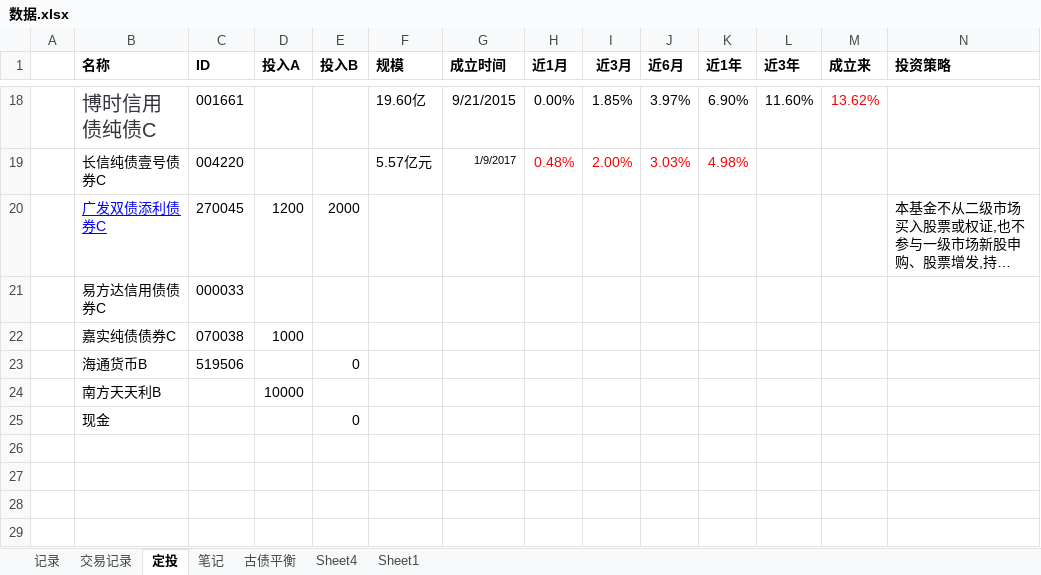
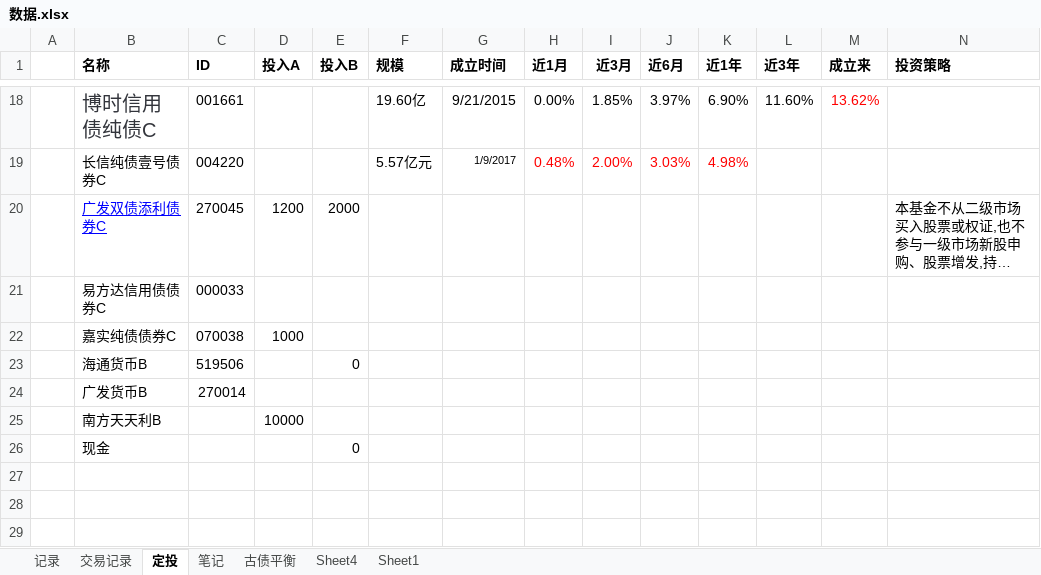
Before and after one commit to linking530/tushare, an Excel workbook: data/数据.xlsx, sheet 定投, drawn as a sheet; only a part is shown, gaps mark what is left out; the shorter side is filled out with more unchanged rows; long unchanged cells end in …; values as stored, in another font and other column widths than the file's, no borders; rows hold the shown columns only; the diff names each change by its address in the sheet, - before the commit and + after, or states it on an @@ line.

Commit message:
111

```diff
--- a/data/数据.xlsx (sheet 定投)
+++ b/data/数据.xlsx (sheet 定投)
+row 24:  | 广发货币B | 270014
```
